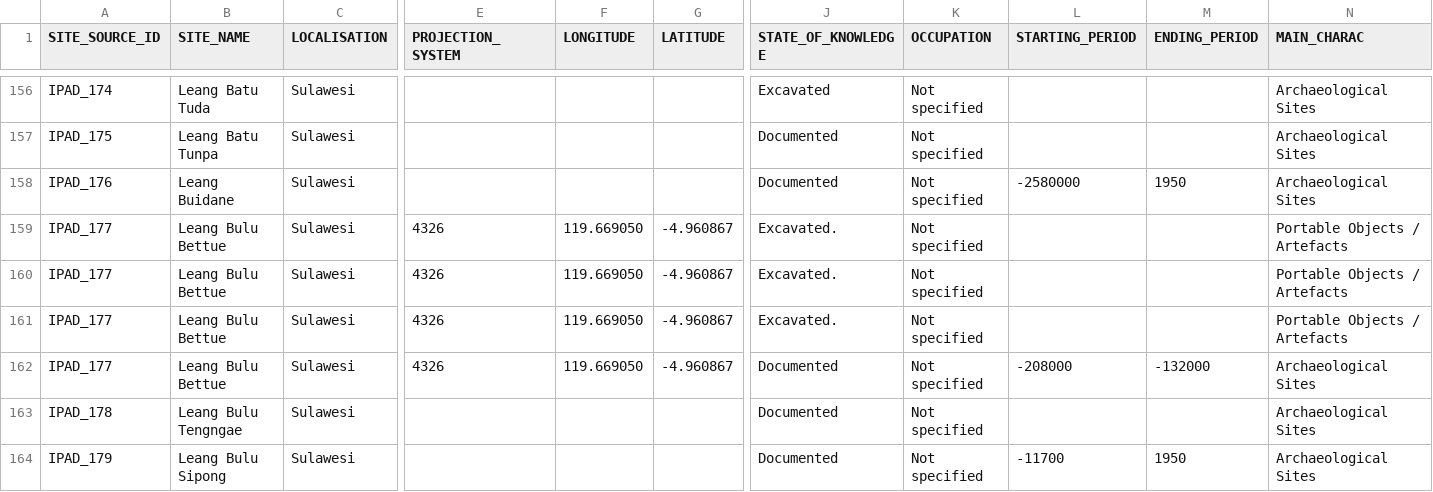
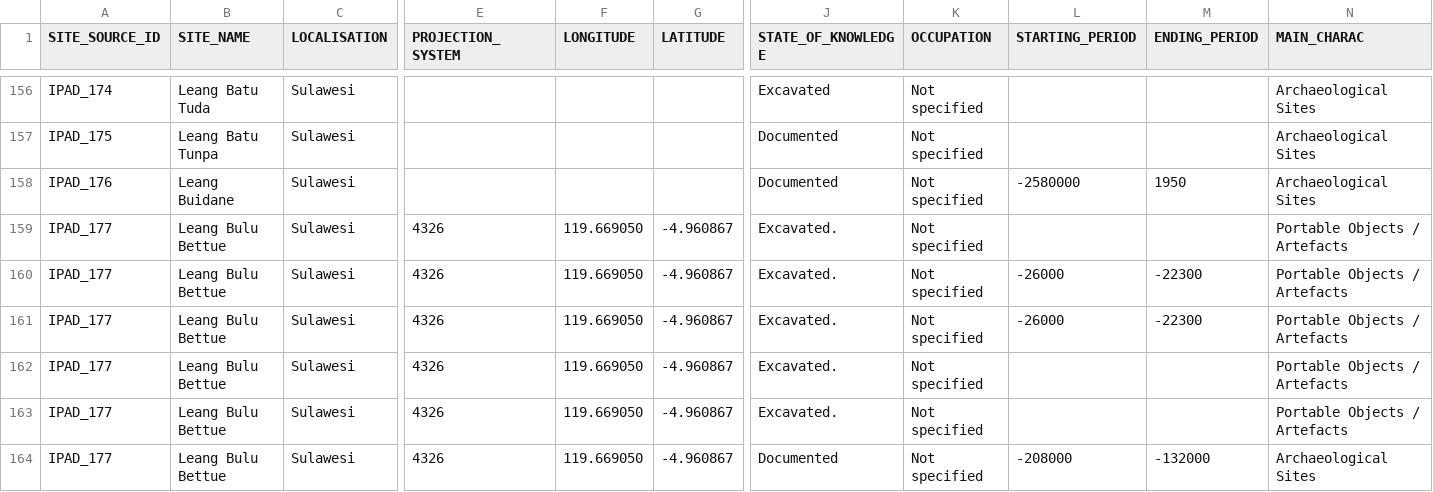
Before and after one commit to CataIvancov/IPAD_ArkeOpen, a CSV file: arke-platform/data/ipad-sites-combined.csv, drawn as a sheet; only a part is shown, gaps mark what is left out; the shorter side is filled out with more unchanged rows; rows hold the shown columns only; the diff names each change by its address in the sheet, - before the commit and + after, or states it on an @@ line.

Commit message:
arke-platform/data/ipad-sites-combined.csv

```diff
--- a/arke-platform/data/ipad-sites-combined.csv
+++ b/arke-platform/data/ipad-sites-combined.csv
+row 160: IPAD_177 | Leang Bulu Bettue | Sulawesi | 4326 | 119.669050 | -4.960867 | Excavated. | Not specified | -26000 | -22300 | Portable Objects / Artefacts
+row 161: IPAD_177 | Leang Bulu Bettue | Sulawesi | 4326 | 119.669050 | -4.960867 | Excavated. | Not specified | -26000 | -22300 | Portable Objects / Artefacts
```
Also changed, not shown: arke-platform/data/portable-objects-thesaurus-en.csv.
